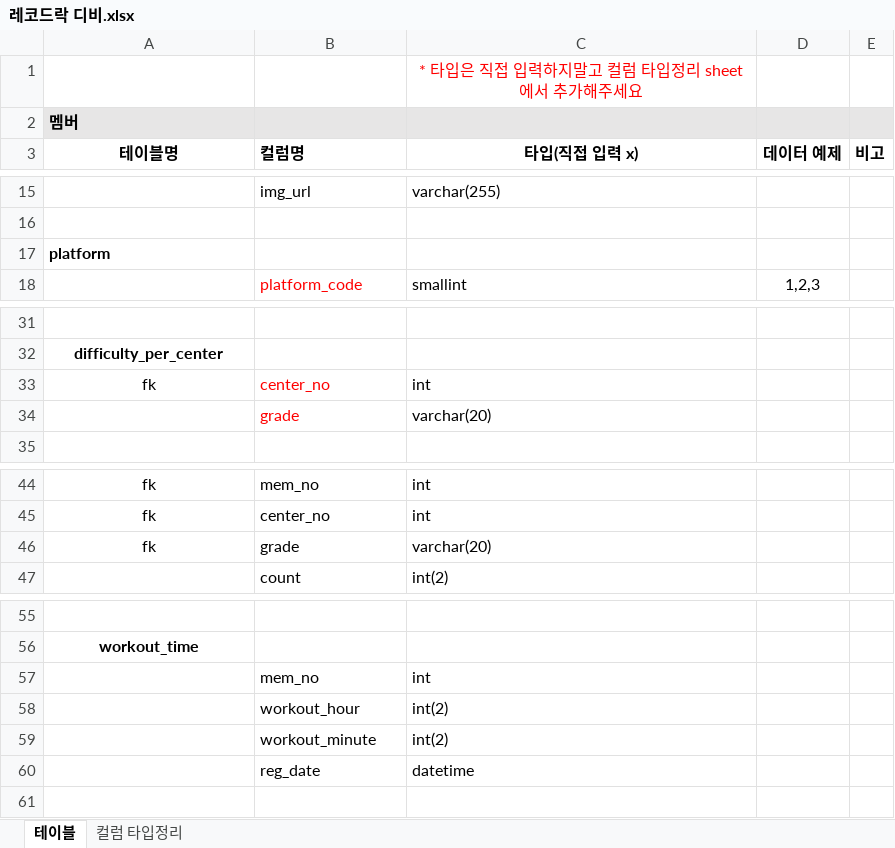
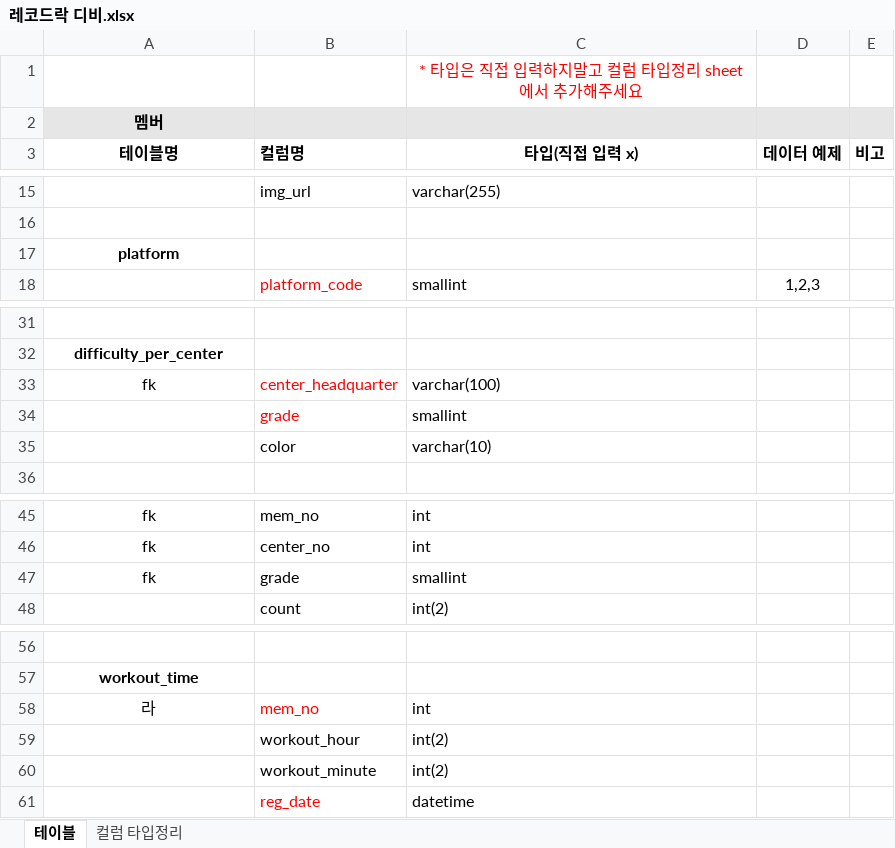
Before and after one commit to Jeong-Howon/recordrock---docs, an Excel workbook: 레코드락 디비.xlsx, sheet 테이블, drawn as a sheet; only a part is shown, gaps mark what is left out; values as stored, in another font and other column widths than the file's, no borders; removed rows and columns are numbered as before the commit, all else as after; the diff names each change by its address in the sheet, - before the commit and + after, or states it on an @@ line.

Commit message:
Add files via upload
difficiulty_per_center 테이블 수정

```diff
--- a/레코드락 디비.xlsx (sheet 테이블)
+++ b/레코드락 디비.xlsx (sheet 테이블)
-A2 alignment: left
+A2 alignment: center
-A17 alignment: left
+A17 alignment: center
-row 33: fk | center_no | int
+row 33: fk | center_headquarter | varchar(100)
-C34 (타입(직접 입력 x)): varchar(20)
+C34 (타입(직접 입력 x)): smallint
+row 35:  | color | varchar(10)
-C47 (타입(직접 입력 x)): varchar(20)
+C47 (타입(직접 입력 x)): smallint
-A58 (테이블명): (empty)
+A58 (테이블명): 라
-B58 text colour: black
+B58 text colour: #FF0000
-B61 text colour: black
+B61 text colour: #FF0000
```
Also changed, not shown: sheet 컬럼 타입정리, formulas that keep their value.
